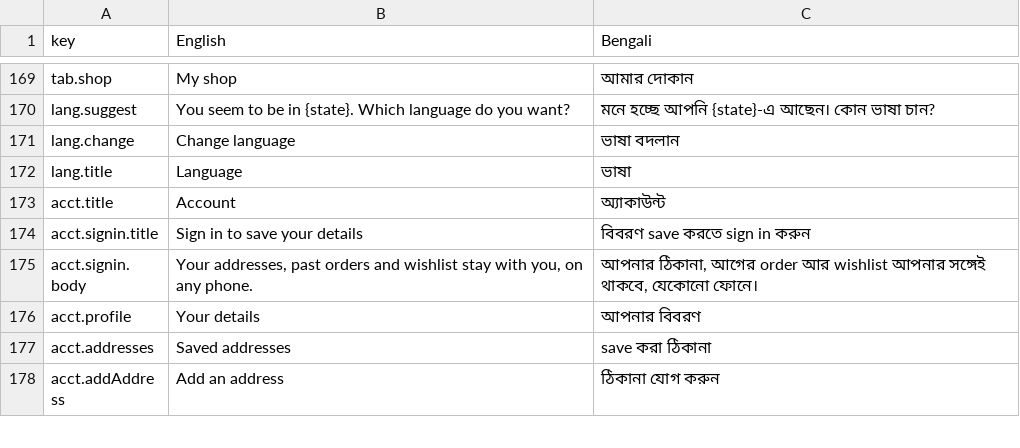
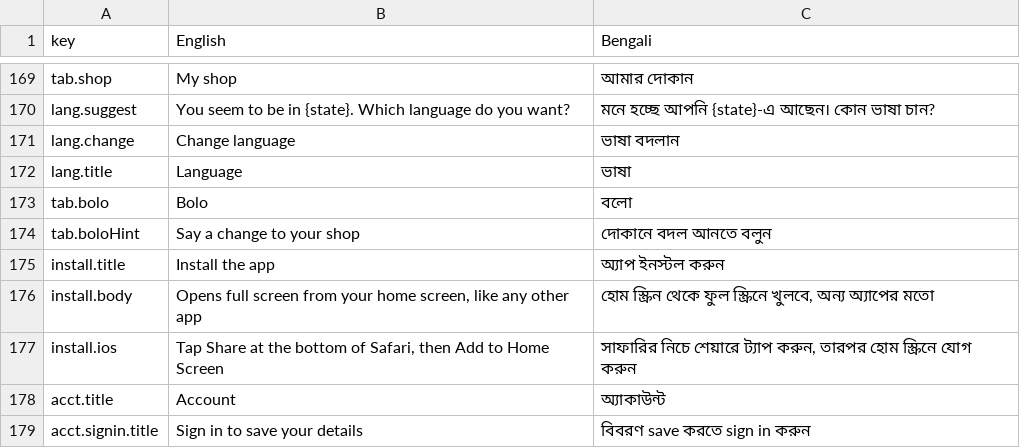
Before and after one commit to Stonebanks-js/ShelfVoice-AI, a CSV file: i18n-review/bn.csv, drawn as a sheet; only a part is shown, gaps mark what is left out; the shorter side is filled out with more unchanged rows.

```diff
--- a/i18n-review/bn.csv
+++ b/i18n-review/bn.csv
@@ -172,2 +172,7 @@
 "lang.title","Language","ভাষা"
+"tab.bolo","Bolo","বলো"
+"tab.boloHint","Say a change to your shop","দোকানে বদল আনতে বলুন"
+"install.title","Install the app","অ্যাপ ইনস্টল করুন"
+"install.body","Opens full screen from your home screen, like any other app","হোম স্ক্রিন থেকে ফুল স্ক্রিনে খুলবে, অন্য অ্যাপের মতো"
+"install.ios","Tap Share at the bottom of Safari, then Add to Home Screen","সাফারির নিচে শেয়ারে ট্যাপ করুন, তারপর হোম স্ক্রিনে যোগ করুন"
 "acct.title","Account","অ্যাকাউন্ট"
```
Also changed, not shown: i18n-review/kn.csv, i18n-review/ml.csv, 35 other files.
